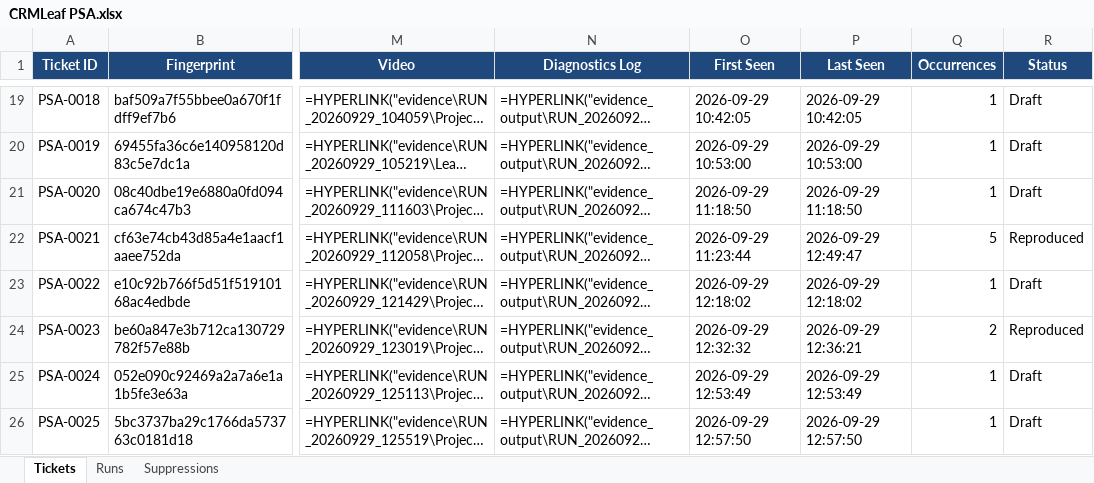
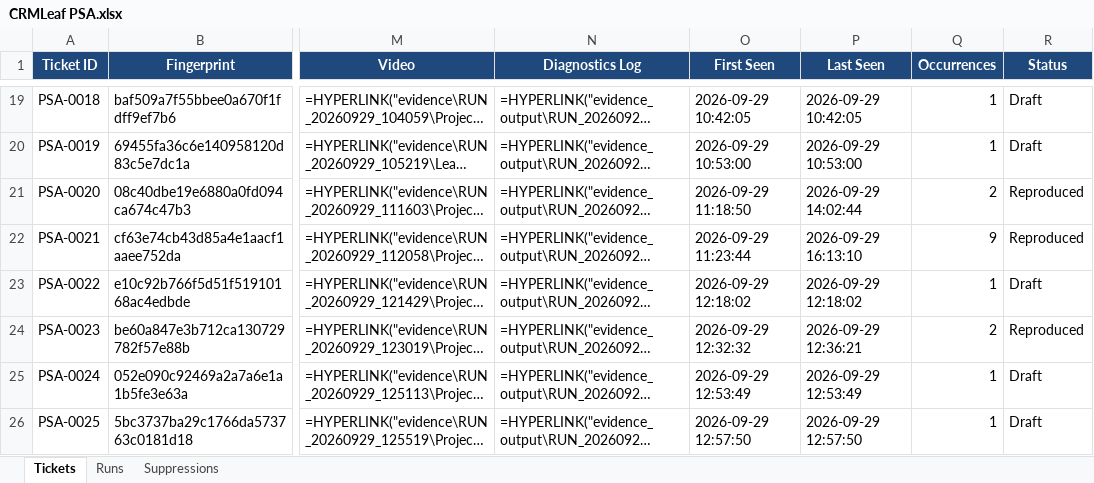
Before and after one commit to Omkar-ly/crmleaf-qa-agent, an Excel workbook: CRMLeaf PSA.xlsx, sheet Tickets, drawn as a sheet; only a part is shown, gaps mark what is left out; long unchanged cells end in …; values as stored, in another font and other column widths than the file's, no borders; formulas without a stored value are shown as written; the diff covers the shown part only; the diff names each change by its address in the sheet, - before the commit and + after, or states it on an @@ line.

```diff
--- a/CRMLeaf PSA.xlsx (sheet Tickets)
+++ b/CRMLeaf PSA.xlsx (sheet Tickets)
-P21 (Last Seen): 2026-09-29 11:18:50
+P21 (Last Seen): 2026-09-29 14:02:44
-Q21 (Occurrences): 1
+Q21 (Occurrences): 2
-R21 (Status): Draft
+R21 (Status): Reproduced
-P22 (Last Seen): 2026-09-29 12:49:47
+P22 (Last Seen): 2026-09-29 16:13:10
-Q22 (Occurrences): 5
+Q22 (Occurrences): 9
```
Also changed, not shown: 8 added rows elsewhere in this sheet, sheet Runs, 13 other files.
